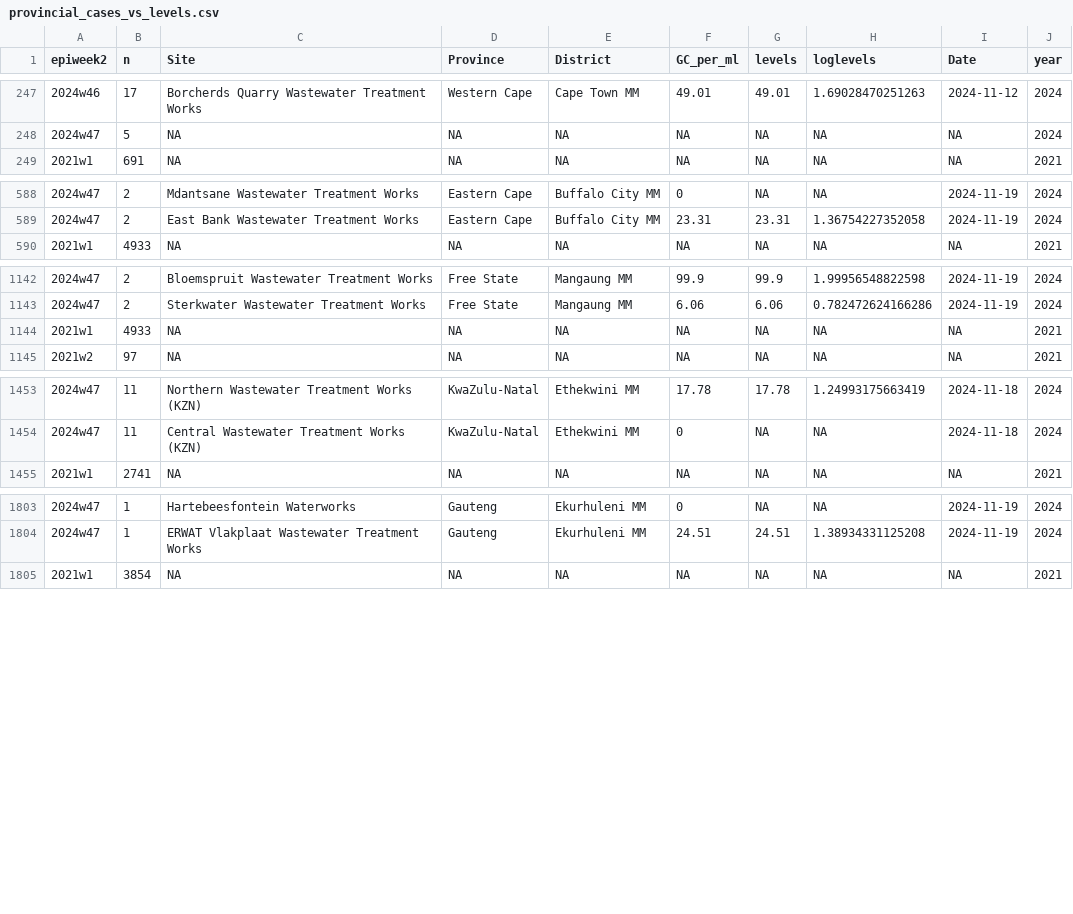
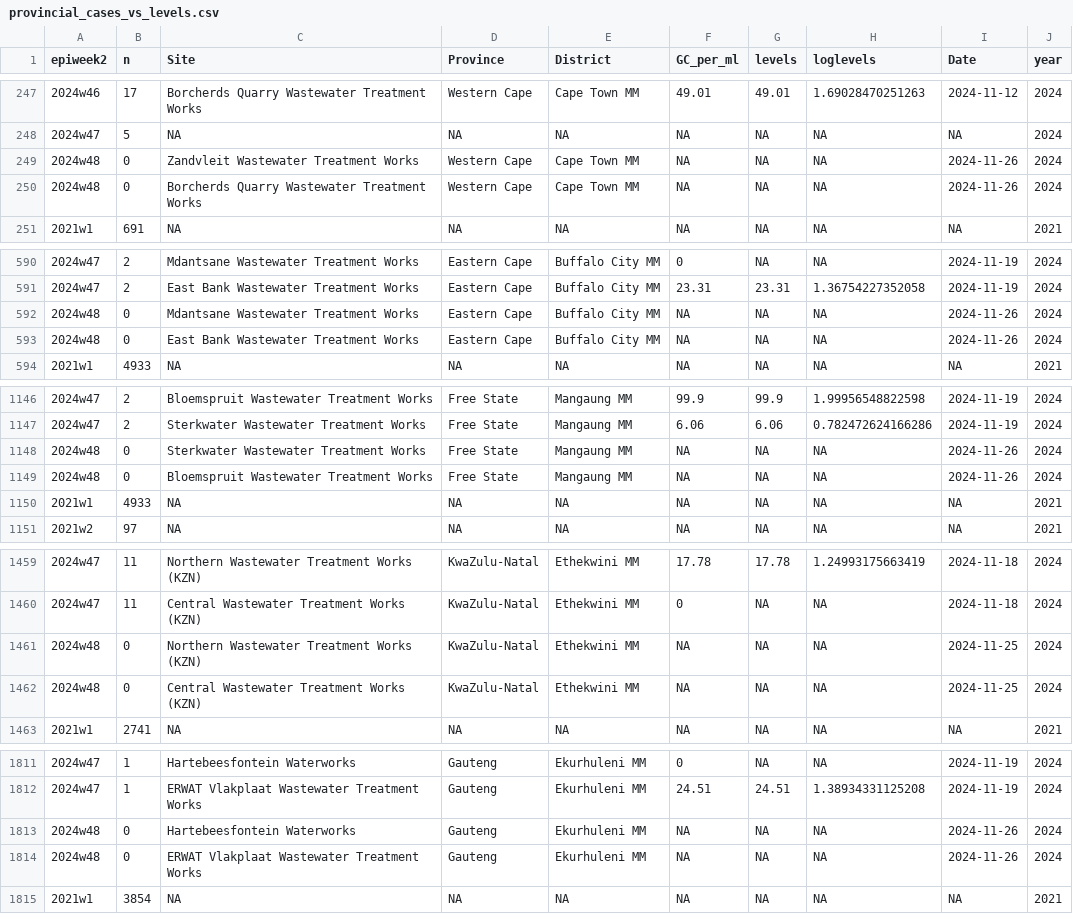
Before and after one commit to NICD-Wastewater-Genomics/NICD-Dash-Data, a CSV file: provincial_cases_vs_levels.csv, drawn as a sheet; only a part is shown, gaps mark what is left out; the diff covers the shown part only.

Commit message:
Quantitative data update

```diff
--- a/provincial_cases_vs_levels.csv
+++ b/provincial_cases_vs_levels.csv
@@ -248,2 +248,4 @@
 "2024w47",5,NA,NA,NA,NA,NA,NA,NA,2024
+"2024w48",0,"Zandvleit Wastewater Treatment Works","Western Cape","Cape Town MM",NA,NA,NA,2024-11-26,2024
+"2024w48",0,"Borcherds Quarry Wastewater Treatment Works","Western Cape","Cape Town MM",NA,NA,NA,2024-11-26,2024
 "2021w1",691,NA,NA,NA,NA,NA,NA,NA,2021
@@ -589,2 +591,4 @@
 "2024w47",2,"East Bank Wastewater Treatment Works","Eastern Cape","Buffalo City MM",23.31,23.31,1.36754227352058,2024-11-19,2024
+"2024w48",0,"Mdantsane Wastewater Treatment Works","Eastern Cape","Buffalo City MM",NA,NA,NA,2024-11-26,2024
+"2024w48",0,"East Bank Wastewater Treatment Works","Eastern Cape","Buffalo City MM",NA,NA,NA,2024-11-26,2024
 "2021w1",4933,NA,NA,NA,NA,NA,NA,NA,2021
@@ -1143,2 +1147,4 @@
 "2024w47",2,"Sterkwater Wastewater Treatment Works","Free State","Mangaung MM",6.06,6.06,0.782472624166286,2024-11-19,2024
+"2024w48",0,"Sterkwater Wastewater Treatment Works","Free State","Mangaung MM",NA,NA,NA,2024-11-26,2024
+"2024w48",0,"Bloemspruit Wastewater Treatment Works","Free State","Mangaung MM",NA,NA,NA,2024-11-26,2024
 "2021w1",4933,NA,NA,NA,NA,NA,NA,NA,2021
@@ -1454,2 +1460,4 @@
 "2024w47",11,"Central Wastewater Treatment Works (KZN)","KwaZulu-Natal","Ethekwini MM",0,NA,NA,2024-11-18,2024
+"2024w48",0,"Northern Wastewater Treatment Works (KZN)","KwaZulu-Natal","Ethekwini MM",NA,NA,NA,2024-11-25,2024
+"2024w48",0,"Central Wastewater Treatment Works (KZN)","KwaZulu-Natal","Ethekwini MM",NA,NA,NA,2024-11-25,2024
 "2021w1",2741,NA,NA,NA,NA,NA,NA,NA,2021
@@ -1804,2 +1812,4 @@
 "2024w47",1,"ERWAT Vlakplaat Wastewater Treatment Works","Gauteng","Ekurhuleni MM",24.51,24.51,1.38934331125208,2024-11-19,2024
+"2024w48",0,"Hartebeesfontein Waterworks","Gauteng","Ekurhuleni MM",NA,NA,NA,2024-11-26,2024
+"2024w48",0,"ERWAT Vlakplaat Wastewater Treatment Works","Gauteng","Ekurhuleni MM",NA,NA,NA,2024-11-26,2024
 "2021w1",3854,NA,NA,NA,NA,NA,NA,NA,2021
```
Also changed, not shown: 8 added rows elsewhere in this file, rsa_cases_vs_levels.csv.
